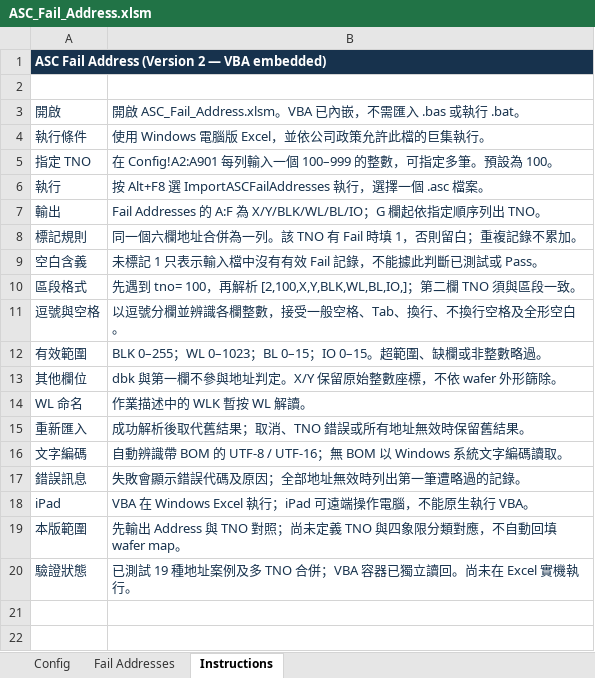
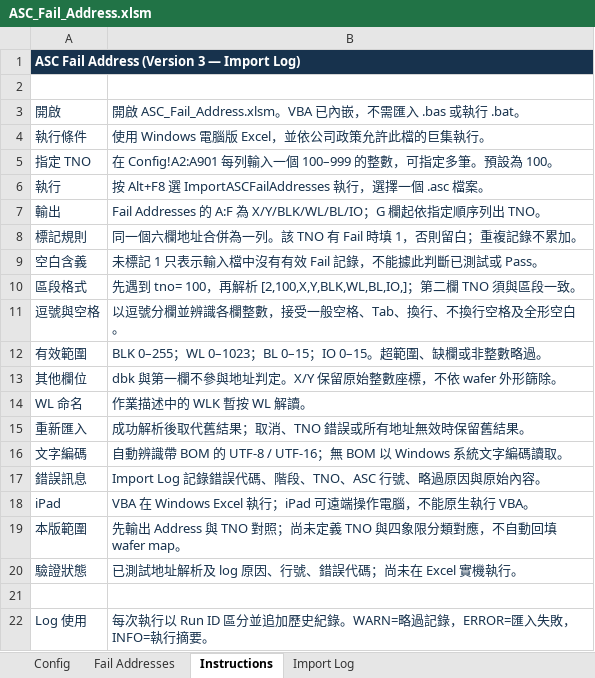
Before and after one commit to QooLien/asc-wafer-fail-address, an Excel workbook: templates/ASC_Fail_Address.xlsm, sheet Instructions, drawn as a sheet; values as stored, in another font and other column widths than the file's, no borders; the diff names each change by its address in the sheet, - before the commit and + after, or states it on an @@ line.

Commit message:
Log import errors and skipped addresses with source context

```diff
--- a/templates/ASC_Fail_Address.xlsm (sheet Instructions)
+++ b/templates/ASC_Fail_Address.xlsm (sheet Instructions)
+sheet tab: Import Log
-A1: ASC Fail Address (Version 2 — VBA embedded)
+A1: ASC Fail Address (Version 3 — Import Log)
-B17: 失敗會顯示錯誤代碼及原因；全部地址無效時列出第一筆遭略過的記錄。
+B17: Import Log 記錄錯誤代碼、階段、TNO、ASC 行號、略過原因與原始內容。
-B20: 已測試 19 種地址案例及多 TNO 合併；VBA 容器已獨立讀回。尚未在 Excel 實機執行。
+B20: 已測試地址解析及 log 原因、行號、錯誤代碼；尚未在 Excel 實機執行。
+row 21: (empty)
+row 22: Log 使用 | 每次執行以 Run ID 區分並追加歷史紀錄。WARN=略過記錄，ERROR=匯入失敗，INFO=執行摘要。
```
Also changed, not shown: 8 other files.
